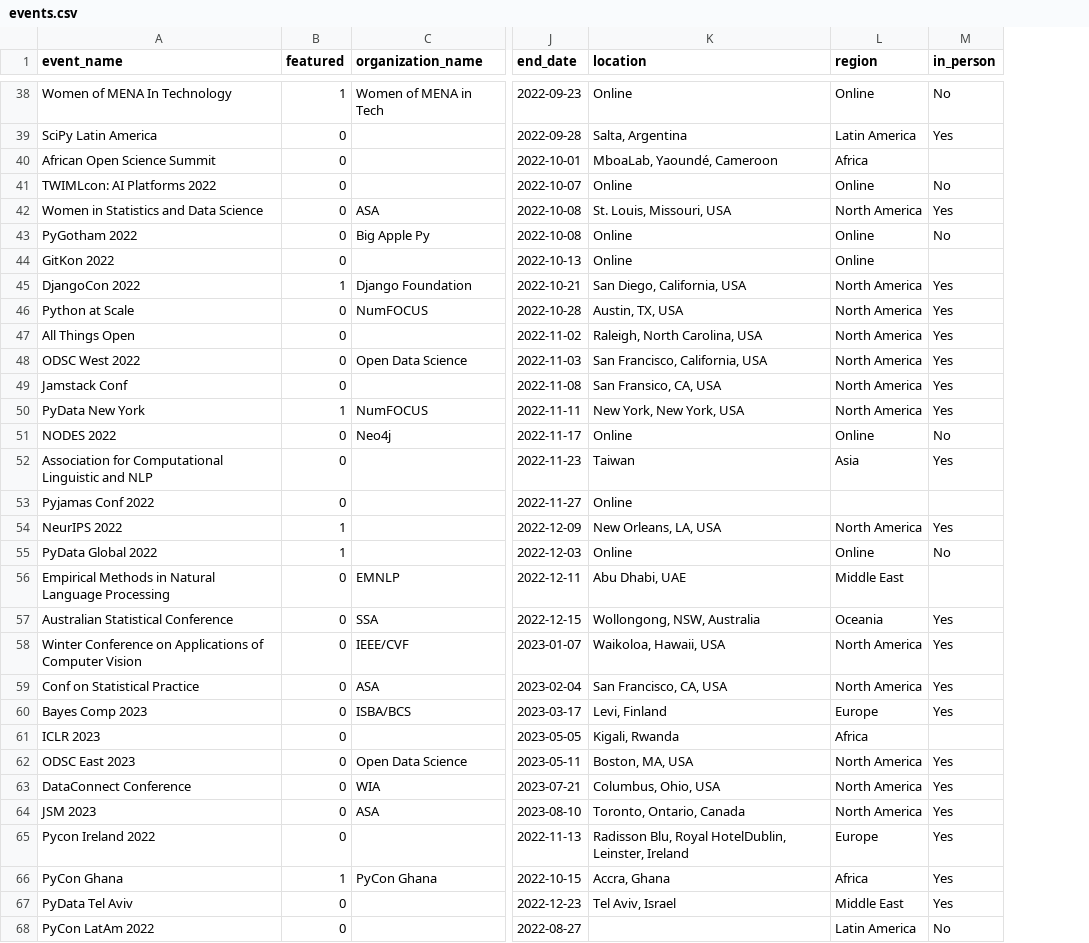
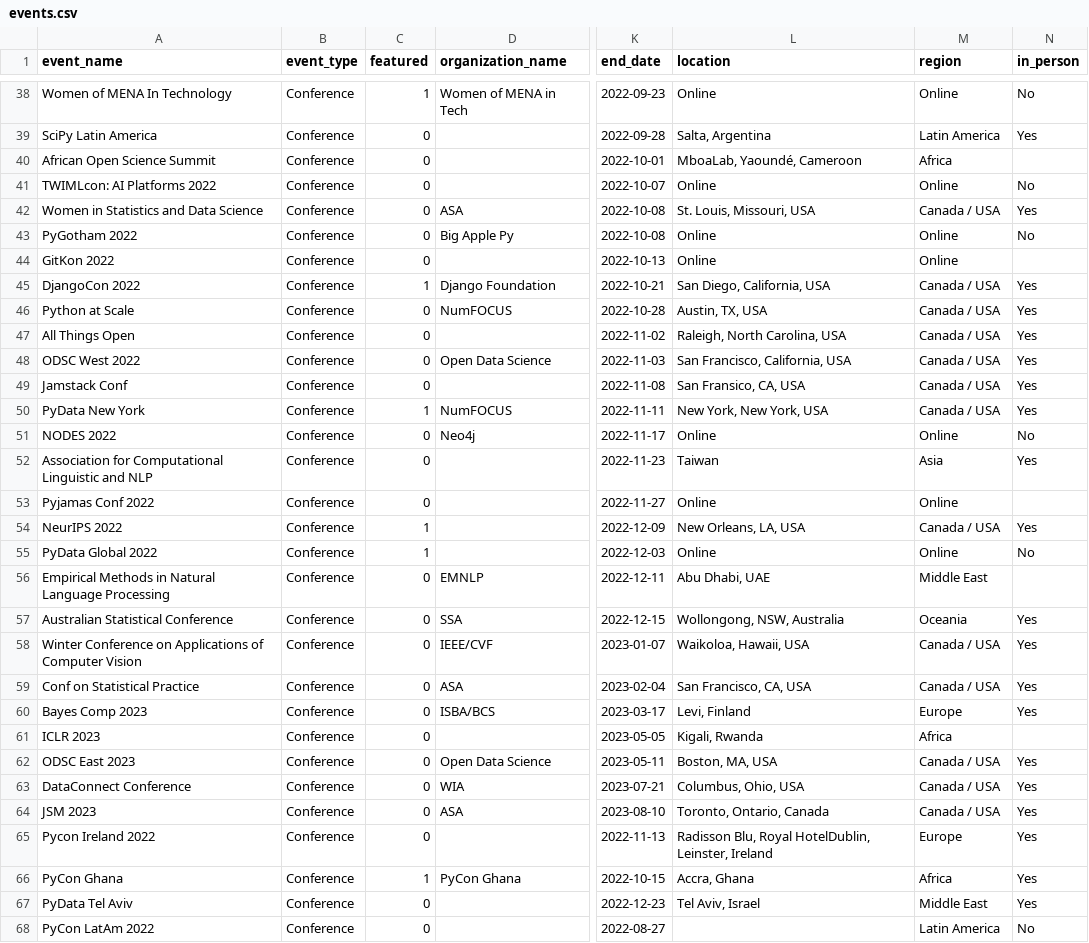
Before and after one commit to data-umbrella/event-board-api, a CSV file: data/seeds/events.csv, drawn as a sheet; only a part is shown, gaps mark what is left out; addresses are those after the commit; the diff covers the shown part only; the diff names each change by its address in the sheet, - before the commit and + after, or states it on an @@ line.

```diff
--- a/data/seeds/events.csv
+++ b/data/seeds/events.csv
+column B (event_type), rows 38-68: all Conference
-M42 (region): North America
+M42 (region): Canada / USA
-M45:M50 (region): North America
+M45:M50 (region): Canada / USA
-M53 (region): (empty)
+M53 (region): Online
-M54 (region): North America
+M54 (region): Canada / USA
-M58:M59 (region): North America
+M58:M59 (region): Canada / USA
-M62:M64 (region): North America
+M62:M64 (region): Canada / USA
```
Also changed, not shown: 12 edited cells elsewhere in this file, 2 other files.
